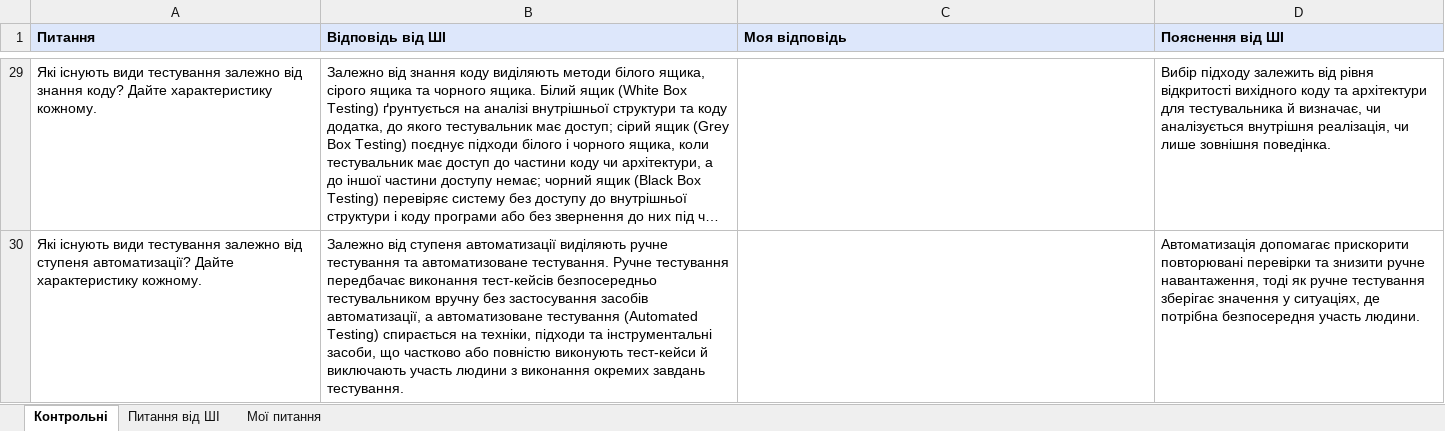
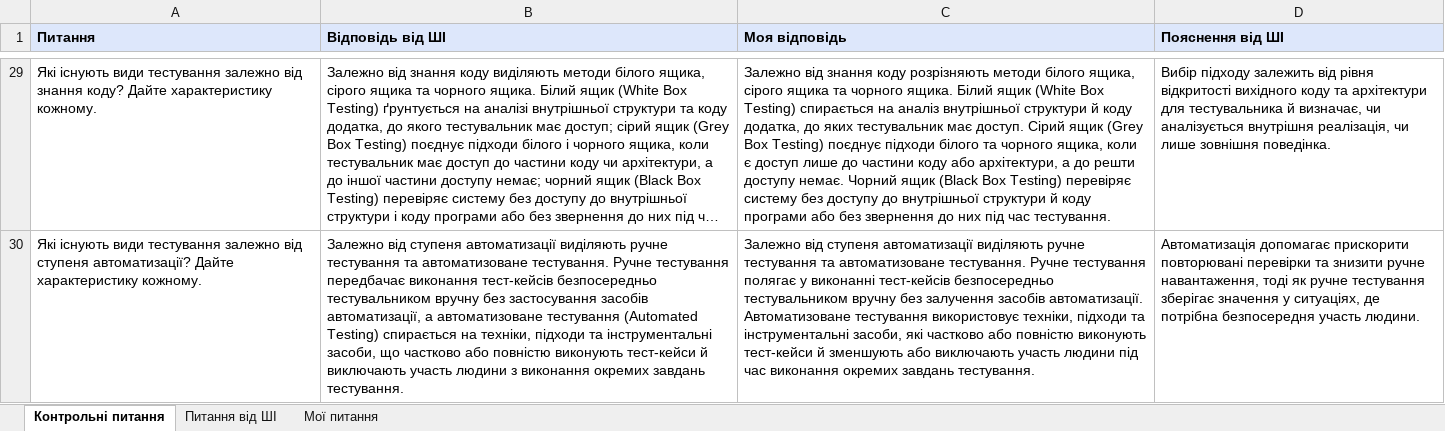
Before and after one commit to ViktorN192/session-prep, an Excel workbook: questions.xlsx, sheet Контрольні питання, drawn as a sheet; only a part is shown, gaps mark what is left out; long unchanged cells end in …; values as stored, in another font and other column widths than the file's, no borders; the diff covers the shown part only; the diff names each change by its address in the sheet, - before the commit and + after, or states it on an @@ line.

Commit message:
Add files via upload

```diff
--- a/questions.xlsx (sheet Контрольні питання)
+++ b/questions.xlsx (sheet Контрольні питання)
-sheet tab: Контрольні
+sheet tab: Контрольні питання
-C29 (Моя відповідь): (empty)
+C29 (Моя відповідь): Залежно від знання коду розрізняють методи білого ящика, сірого ящика та чорного ящика. Білий ящик (White Box Testing) спирається на аналіз внутрішньої структури й коду додатка, до яких тестувальник має доступ. Сірий ящик (Grey Box Testing) поєднує підходи білого та чорного ящика, коли є доступ лише до частини коду або архітектури, а до решти доступу немає. Чорний ящик (Black Box Testing) перевіряє систему без доступу до внутрішньої структури й коду програми або без звернення до них під час тестування.
-C30 (Моя відповідь): (empty)
+C30 (Моя відповідь): Залежно від ступеня автоматизації виділяють ручне тестування та автоматизоване тестування. Ручне тестування полягає у виконанні тест-кейсів безпосередньо тестувальником вручну без залучення засобів автоматизації. Автоматизоване тестування використовує техніки, підходи та інструментальні засоби, які частково або повністю виконують тест-кейси й зменшують або виключають участь людини під час виконання окремих завдань тестування.
```
Also changed, not shown: 29 edited cells elsewhere in this sheet.
